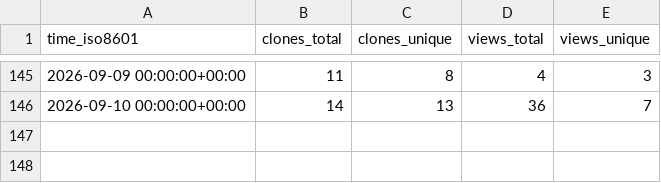
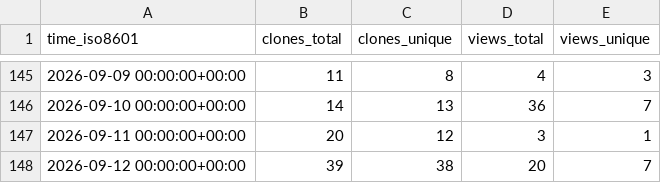
Before and after one commit to jens62/geberit-aquaclean, a CSV file: jens62/geberit-aquaclean/ghrs-data/views_clones_aggregate.csv, drawn as a sheet; only a part is shown, gaps mark what is left out; the diff names each change by its address in the sheet, - before the commit and + after, or states it on an @@ line.

```diff
--- a/jens62/geberit-aquaclean/ghrs-data/views_clones_aggregate.csv
+++ b/jens62/geberit-aquaclean/ghrs-data/views_clones_aggregate.csv
+row 147: 2026-09-11 00:00:00+00:00 | 20 | 12 | 3 | 1
+row 148: 2026-09-12 00:00:00+00:00 | 39 | 38 | 20 | 7
```
Also changed, not shown: 1 other file.
